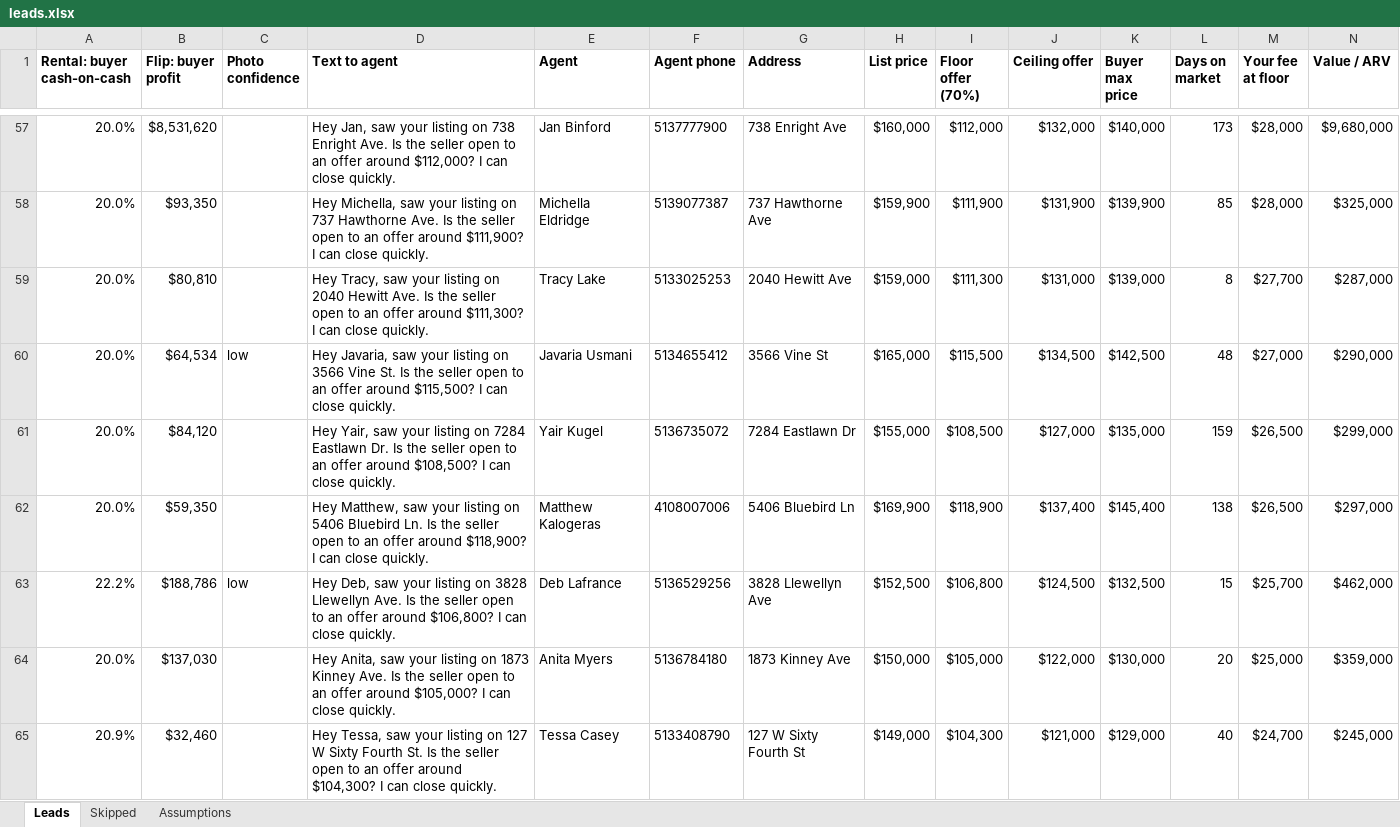
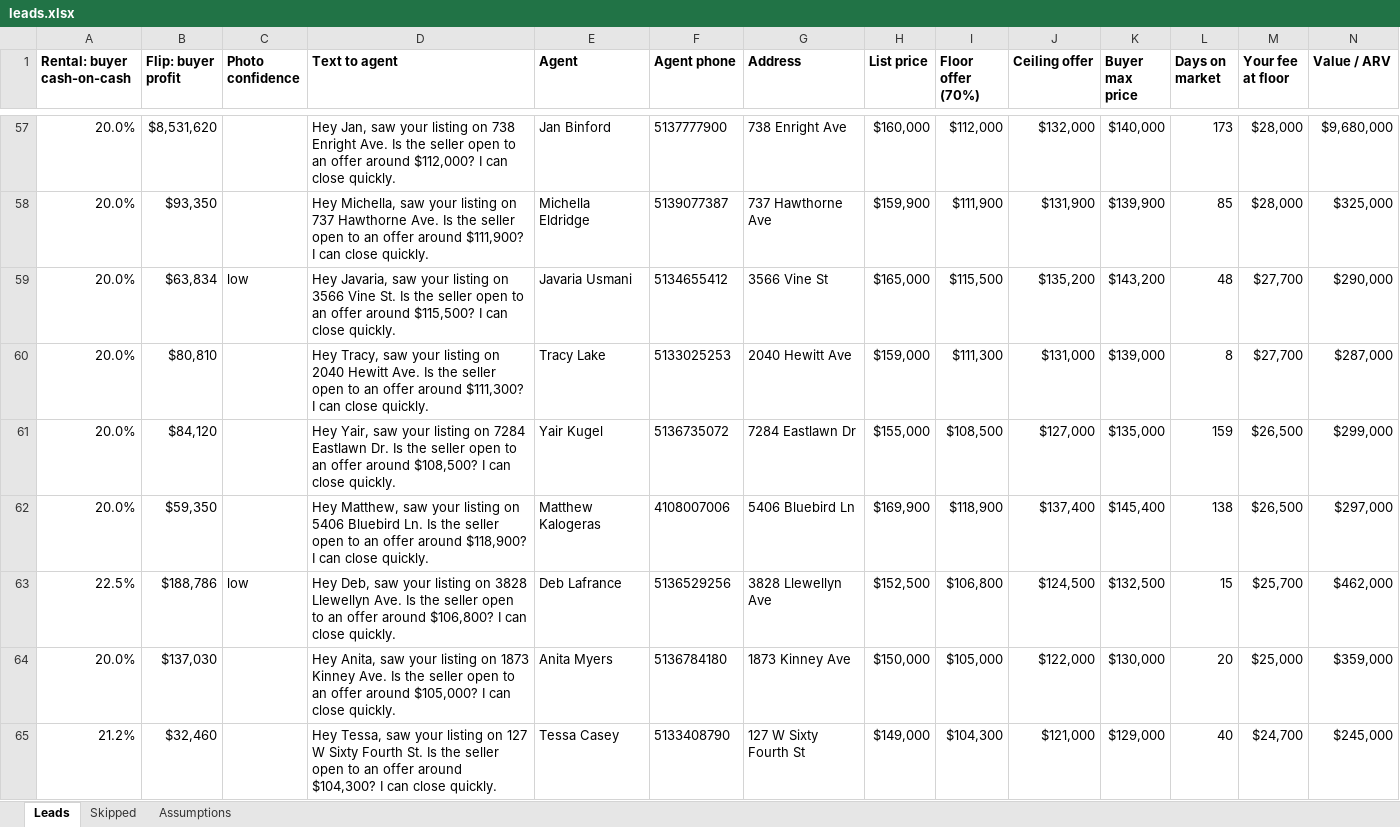
Before and after one commit to thomaswright03/wholesale-deal-finder, an Excel workbook: latest/leads.xlsx, sheet Leads, drawn as a sheet; only a part is shown, gaps mark what is left out; values as stored, in another font and other column widths than the file's, no borders; removed rows and columns are numbered as before the commit, all else as after; rows hold the shown columns only; the diff covers the shown part only; the diff names each change by its address in the sheet, - before the commit and + after, or states it on an @@ line.

```diff
--- a/latest/leads.xlsx (sheet Leads)
+++ b/latest/leads.xlsx (sheet Leads)
+row 59: 20.0% | $63,834 | low | Hey Javaria, saw your listing on 3566 Vine St. Is the seller open to an offer around $115,500? I can close quickly. | Javaria Usmani | 5134655412 | 3566 Vine St | $165,000 | $115,500 | $135,200 | $143,200 | 48 | $27,700 | $290,000
-row 60: 20.0% | $64,534 | low | Hey Javaria, saw your listing on 3566 Vine St. Is the seller open to an offer around $115,500? I can close quickly. | Javaria Usmani | 5134655412 | 3566 Vine St | $165,000 | $115,500 | $134,500 | $142,500 | 48 | $27,000 | $290,000
-A63 (Rental: buyer cash-on-cash): 22.2%
+A63 (Rental: buyer cash-on-cash): 22.5%
-A65 (Rental: buyer cash-on-cash): 20.9%
+A65 (Rental: buyer cash-on-cash): 21.2%
```
Also changed, not shown: 15 added rows, 14 removed rows and 112 edited cells elsewhere in this sheet, sheet Skipped, sheet Assumptions, 2 other files.
